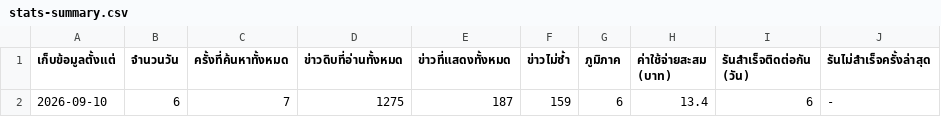
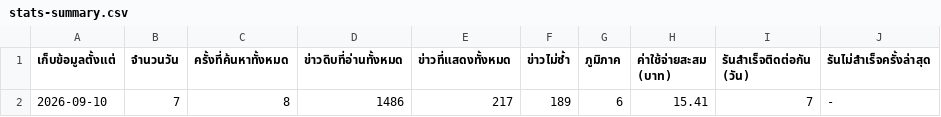
Before and after one commit to 69noter69/prd7-welfare-news, a CSV file: data/stats-summary.csv, drawn as a sheet.

```diff
--- a/data/stats-summary.csv
+++ b/data/stats-summary.csv
@@ -1,2 +1,2 @@
 เก็บข้อมูลตั้งแต่,จำนวนวัน,ครั้งที่ค้นหาทั้งหมด,ข่าวดิบที่อ่านทั้งหมด,ข่าวที่แสดงทั้งหมด,ข่าวไม่ซ้ำ,ภูมิภาค,ค่าใช้จ่ายสะสม (บาท),รันสำเร็จติดต่อกัน (วัน),รันไม่สำเร็จครั้งล่าสุด
-2026-09-10,6,7,1275,187,159,6,13.4,6,-
+2026-09-10,7,8,1486,217,189,6,15.41,7,-
```
Also changed, not shown: data/stats-daily.csv, 4 other files.
